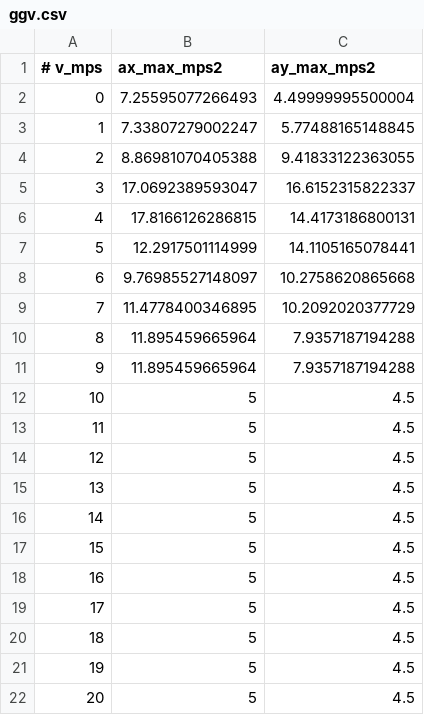
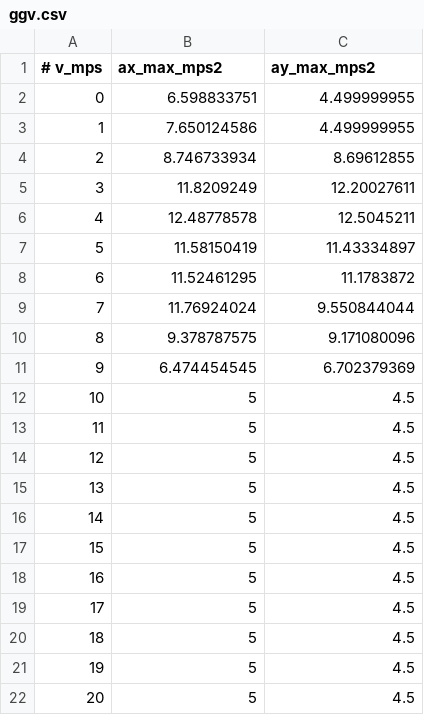
Before and after one commit to ajm11223/racing_stack, a CSV file: stack_master/config/SIM/veh_dyn_info/ggv.csv, drawn as a sheet.

```diff
--- a/stack_master/config/SIM/veh_dyn_info/ggv.csv
+++ b/stack_master/config/SIM/veh_dyn_info/ggv.csv
@@ -1,12 +1,12 @@
 # v_mps,ax_max_mps2,ay_max_mps2
-0,	7.25595077266493,	4.49999995500004
-1,	7.33807279002247,	5.77488165148845
-2,	8.86981070405388,	9.41833122363055
-3,	17.0692389593047,	16.6152315822337
-4,	17.8166126286815,	14.4173186800131
-5,	12.2917501114999,	14.1105165078441
-6,	9.76985527148097,	10.2758620865668
-7,	11.4778400346895,	10.2092020377729
-8,	11.895459665964,	7.9357187194288
-9,	11.895459665964,	7.9357187194288
+0,6.598833751,4.499999955
+1,7.650124586,4.499999955
+2,8.746733934,8.69612855
+3,11.8209249,12.20027611
+4,12.48778578,12.5045211
+5,11.58150419,11.43334897
+6,11.52461295,11.1783872
+7,11.76924024,9.550844044
+8,9.378787575,9.171080096
+9,6.474454545,6.702379369
 10,5,4.5
```
Also changed, not shown: stack_master/config/CAR/veh_dyn_info/ggv.csv, 43 other files.
